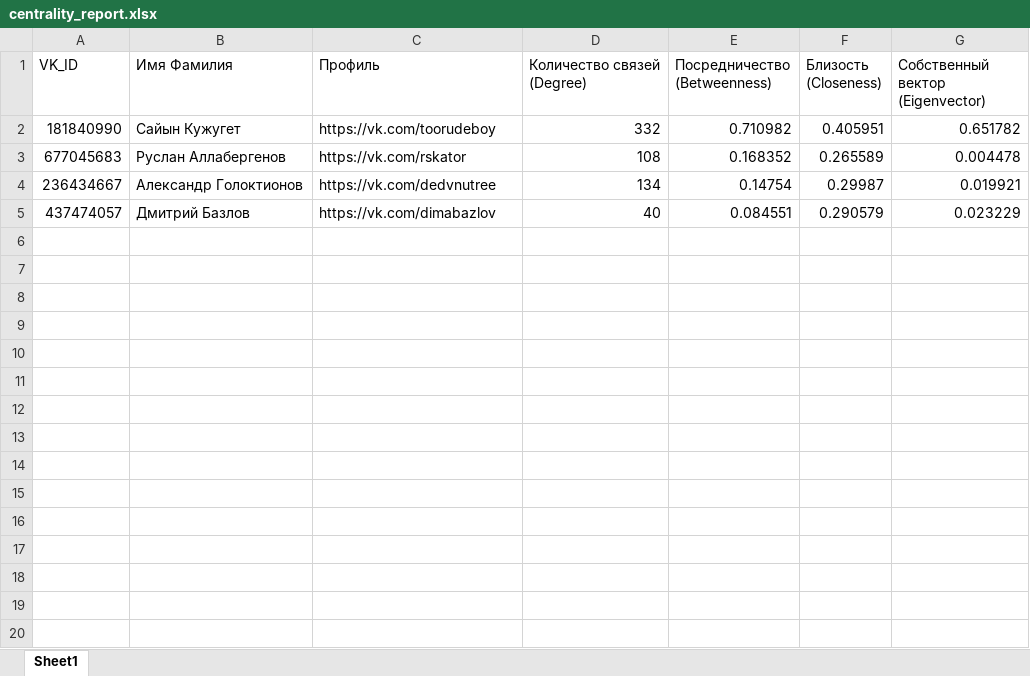
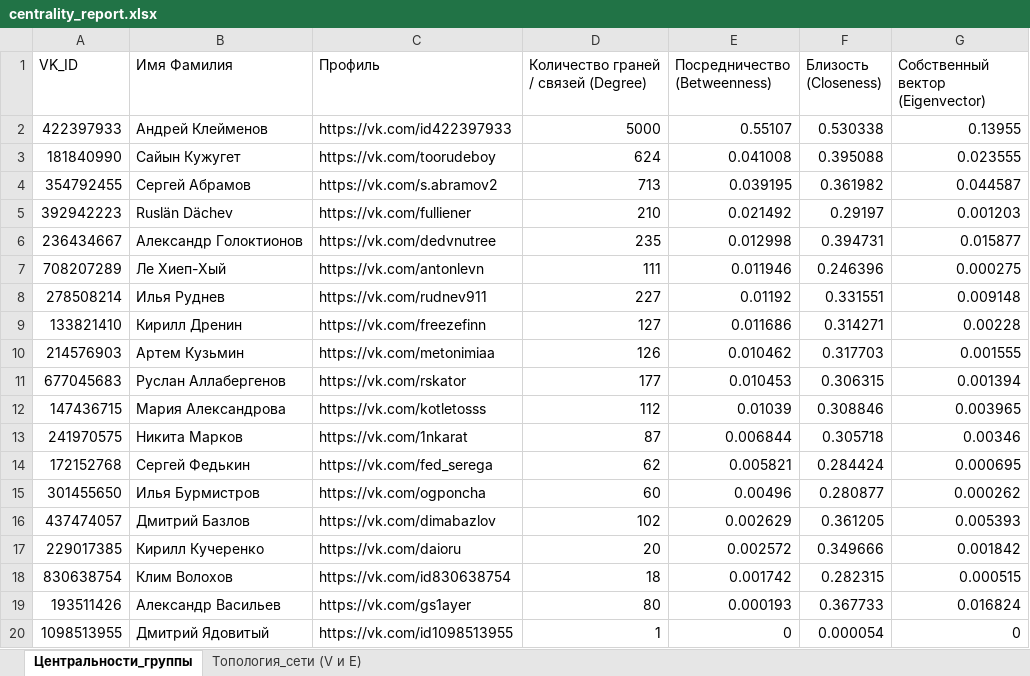
Before and after one commit to Shadow-Comrade/vk-network-centrality, an Excel workbook: centrality_report.xlsx, sheet Центральности_группы, drawn as a sheet; values as stored, in another font and other column widths than the file's, no borders; removed rows and columns are numbered as before the commit, all else as after; the diff names each change by its address in the sheet, - before the commit and + after, or states it on an @@ line.

```diff
--- a/centrality_report.xlsx (sheet Центральности_группы)
+++ b/centrality_report.xlsx (sheet Центральности_группы)
-sheet tab: Sheet1
+sheet tab: Центральности_группы
+sheet tab: Топология_сети (V и E)
-D1: Количество связей (Degree)
+D1: Количество граней / связей (Degree)
+row 2: 422397933 | Андрей Клейменов | https://vk.com/id422397933 | 5000 | 0.55107 | 0.530338 | 0.13955
-D3: 332
+D3: 624
-E3 (Посредничество (Betweenness)): 0.710982
+E3 (Посредничество (Betweenness)): 0.041008
-F3 (Близость (Closeness)): 0.405951
+F3 (Близость (Closeness)): 0.395088
-G3 (Собственный вектор (Eigenvector)): 0.651782
+G3 (Собственный вектор (Eigenvector)): 0.023555
-row 3: 677045683 | Руслан Аллабергенов | https://vk.com/rskator | 108 | 0.168352 | 0.265589 | 0.004478
+row 4: 354792455 | Сергей Абрамов | https://vk.com/s.abramov2 | 713 | 0.039195 | 0.361982 | 0.044587
+row 5: 392942223 | Ruslän Dächev | https://vk.com/fulliener | 210 | 0.021492 | 0.29197 | 0.001203
-D6: 134
+D6: 235
-E6 (Посредничество (Betweenness)): 0.14754
+E6 (Посредничество (Betweenness)): 0.012998
-F6 (Близость (Closeness)): 0.29987
+F6 (Близость (Closeness)): 0.394731
-G6 (Собственный вектор (Eigenvector)): 0.019921
+G6 (Собственный вектор (Eigenvector)): 0.015877
+row 7: 708207289 | Ле Хиеп-Хый | https://vk.com/antonlevn | 111 | 0.011946 | 0.246396 | 0.000275
+row 8: 278508214 | Илья Руднев | https://vk.com/rudnev911 | 227 | 0.01192 | 0.331551 | 0.009148
+row 9: 133821410 | Кирилл Дренин | https://vk.com/freezefinn | 127 | 0.011686 | 0.314271 | 0.00228
+row 10: 214576903 | Артем Кузьмин | https://vk.com/metonimiaa | 126 | 0.010462 | 0.317703 | 0.001555
+row 11: 677045683 | Руслан Аллабергенов | https://vk.com/rskator | 177 | 0.010453 | 0.306315 | 0.001394
+row 12: 147436715 | Мария Александрова | https://vk.com/kotletosss | 112 | 0.01039 | 0.308846 | 0.003965
+row 13: 241970575 | Никита Марков | https://vk.com/1nkarat | 87 | 0.006844 | 0.305718 | 0.00346
+row 14: 172152768 | Сергей Федькин | https://vk.com/fed_serega | 62 | 0.005821 | 0.284424 | 0.000695
+row 15: 301455650 | Илья Бурмистров | https://vk.com/ogponcha | 60 | 0.00496 | 0.280877 | 0.000262
-D16: 40
+D16: 102
-E16 (Посредничество (Betweenness)): 0.084551
+E16 (Посредничество (Betweenness)): 0.002629
-F16 (Близость (Closeness)): 0.290579
+F16 (Близость (Closeness)): 0.361205
-G16 (Собственный вектор (Eigenvector)): 0.023229
+G16 (Собственный вектор (Eigenvector)): 0.005393
+row 17: 229017385 | Кирилл Кучеренко | https://vk.com/daioru | 20 | 0.002572 | 0.349666 | 0.001842
+row 18: 830638754 | Клим Волохов | https://vk.com/id830638754 | 18 | 0.001742 | 0.282315 | 0.000515
+row 19: 193511426 | Александр Васильев | https://vk.com/gs1ayer | 80 | 0.000193 | 0.367733 | 0.016824
+row 20: 1098513955 | Дмитрий Ядовитый | https://vk.com/id1098513955 | 1 | 0 | 0.000054 | 0
```
Also changed, not shown: 8 other files.
